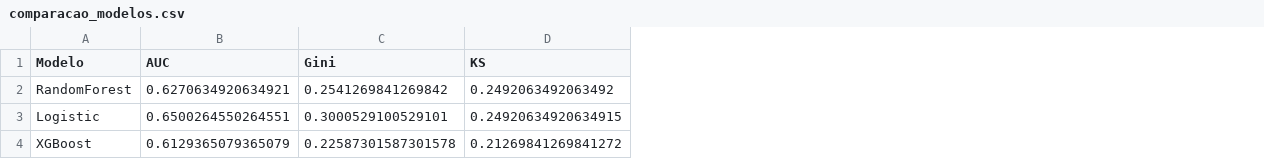
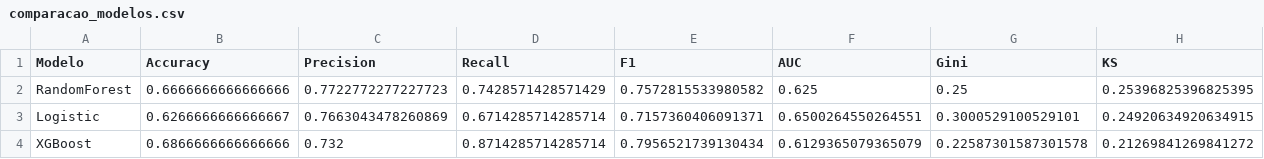
Before and after one commit to FernandaPavan/scoring-riesgo-credito, a CSV file: models/comparacao_modelos.csv, drawn as a sheet; addresses are those after the commit; the diff names each change by its address in the sheet, - before the commit and + after, or states it on an @@ line.

```diff
--- a/models/comparacao_modelos.csv
+++ b/models/comparacao_modelos.csv
+column B (Accuracy), rows 2-4: 0.6666666666666666 | 0.6266666666666667 | 0.6866666666666666
+column C (Precision), rows 2-4: 0.7722772277227723 | 0.7663043478260869 | 0.732
+column D (Recall), rows 2-4: 0.7428571428571429 | 0.6714285714285714 | 0.8714285714285714
+column E (F1), rows 2-4: 0.7572815533980582 | 0.7157360406091371 | 0.7956521739130434
-F2 (AUC): 0.6270634920634921
+F2 (AUC): 0.625
-G2 (Gini): 0.2541269841269842
+G2 (Gini): 0.25
-H2 (KS): 0.2492063492063492
+H2 (KS): 0.25396825396825395
```
Also changed, not shown: models/features_importancia.csv, models/resultados_modelo.csv, 5 other files.
